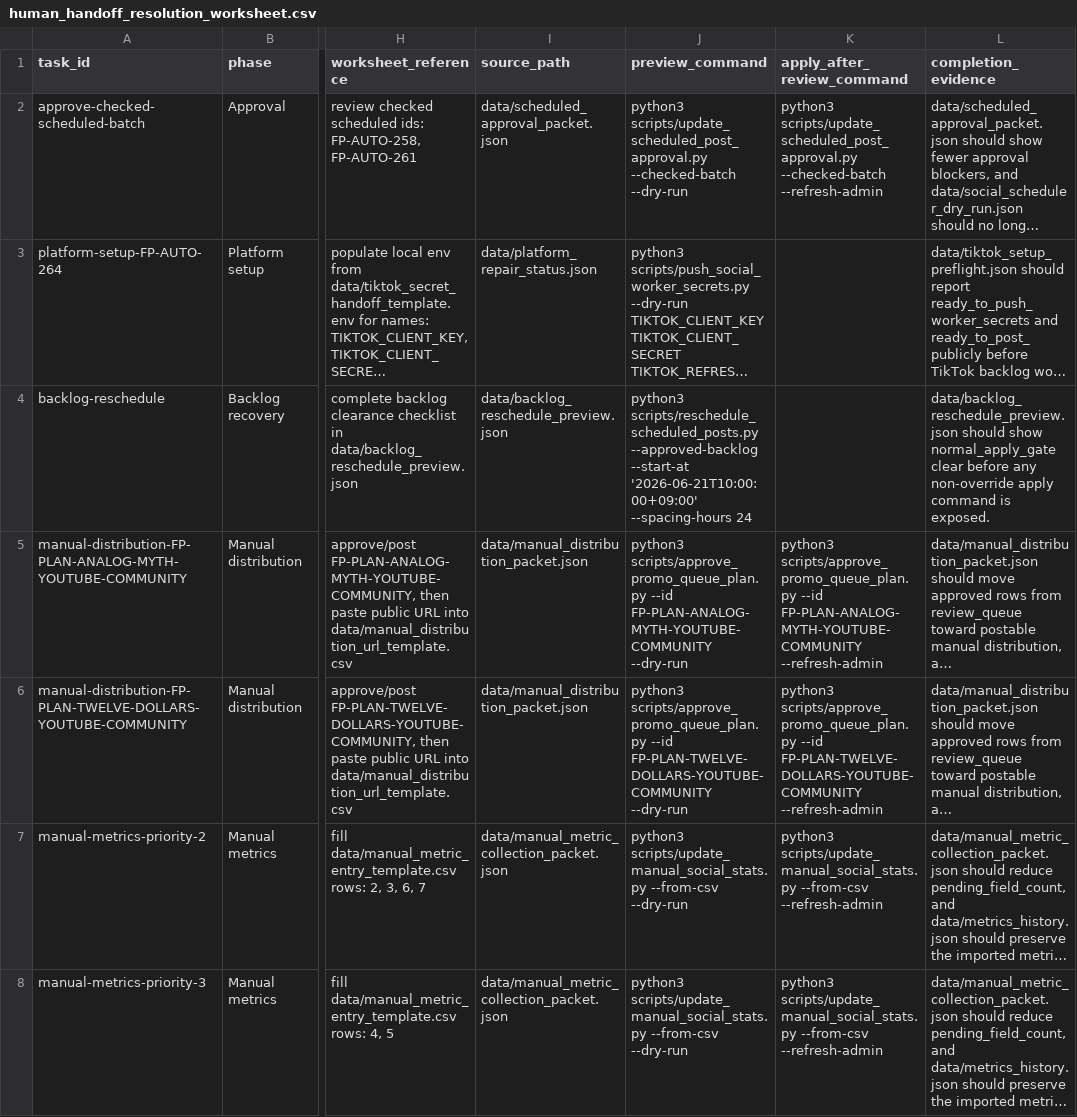
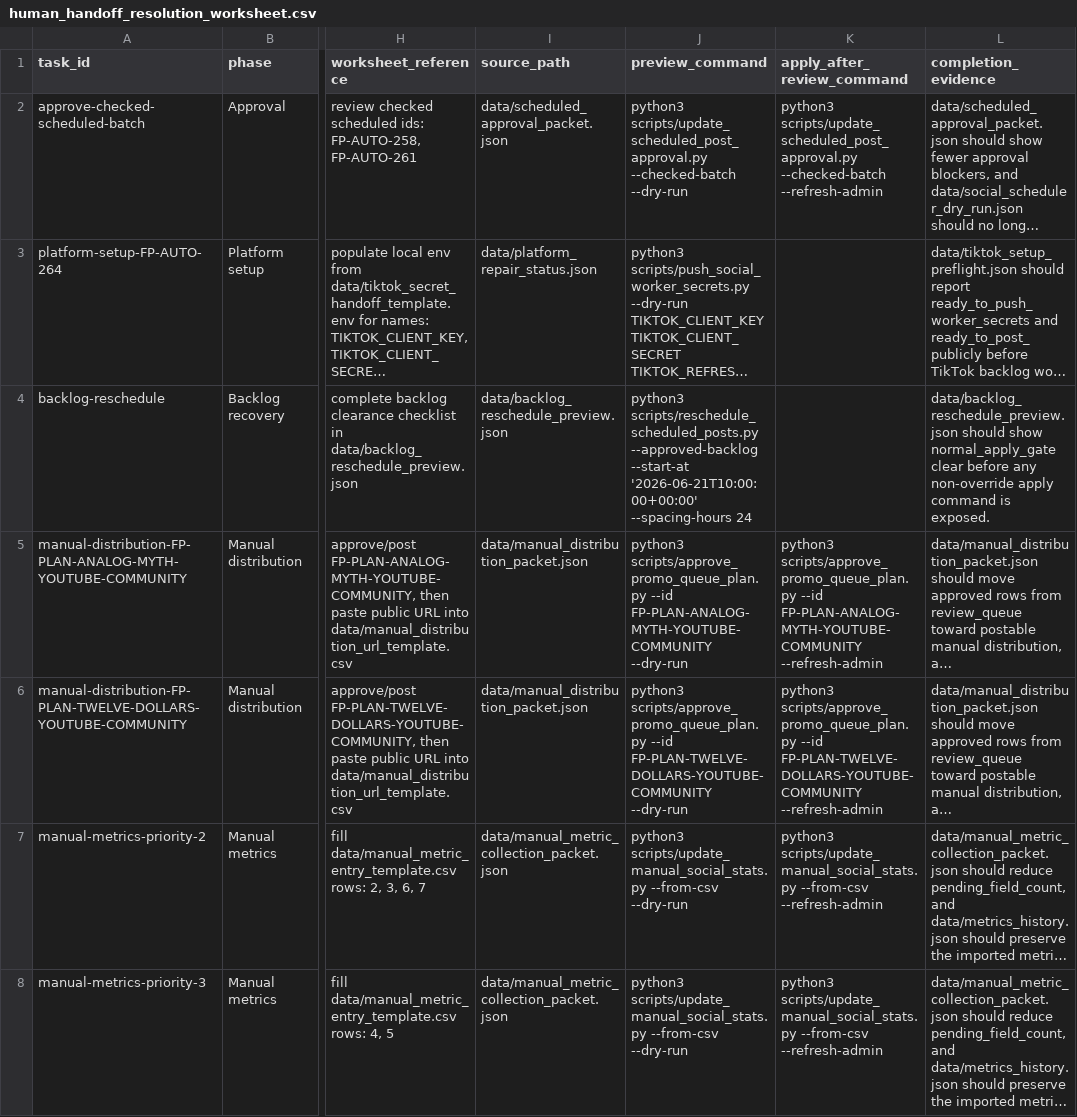
Before and after one commit to lilyrooartist/lilyrooartist.github.io, a CSV file: data/human_handoff_resolution_worksheet.csv, drawn as a sheet; only a part is shown, gaps mark what is left out; long unchanged cells end in …; the diff names each change by its address in the sheet, - before the commit and + after, or states it on an @@ line.

```diff
--- a/data/human_handoff_resolution_worksheet.csv
+++ b/data/human_handoff_resolution_worksheet.csv
-J4 (preview_command): …--approved-backlog --start-at '2026-06-21T10:00:00+09:00' --spacing-hours 24
+J4 (preview_command): …--approved-backlog --start-at '2026-06-21T10:00:00+00:00' --spacing-hours 24
```
Also changed, not shown: 47 other files.
